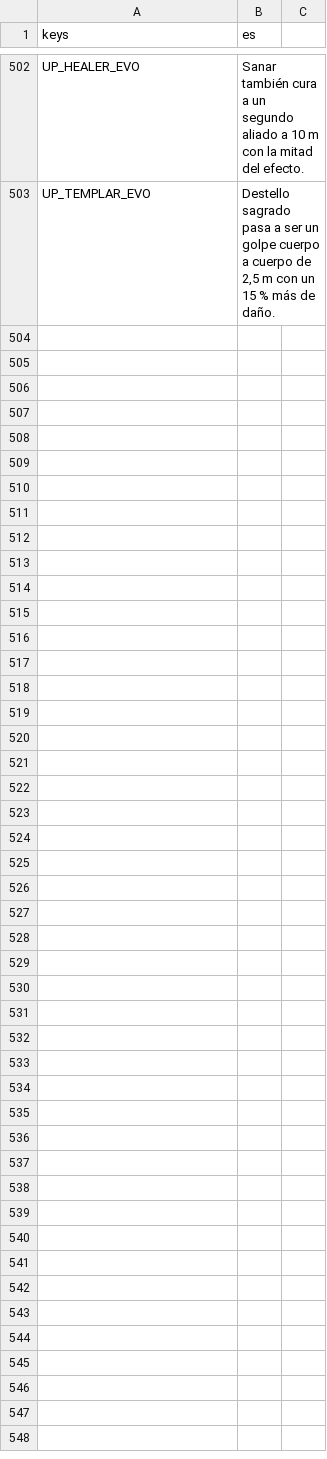
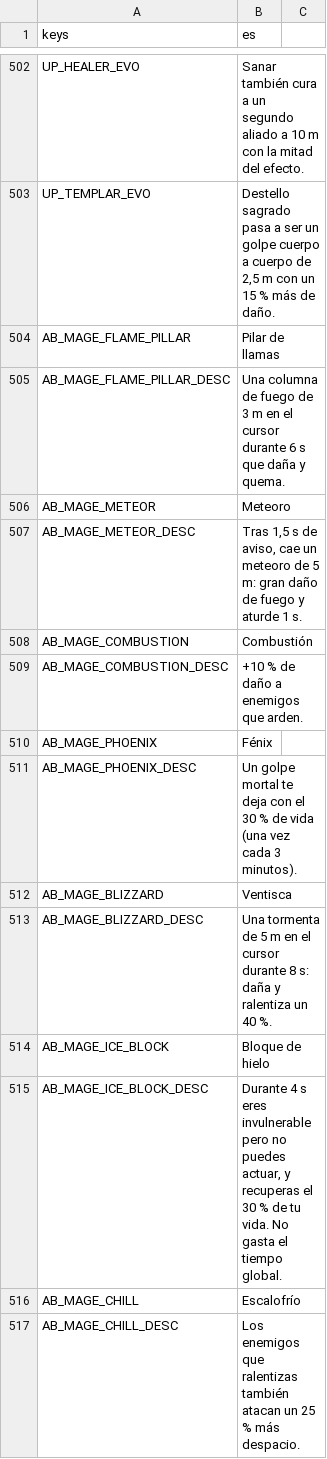
Before and after one commit to CabadaAndres11/thalandor-online-3d, a CSV file: data/texts/textos.csv, drawn as a sheet; only a part is shown, gaps mark what is left out; the diff covers the shown part only; the diff names each change by its address in the sheet, - before the commit and + after, or states it on an @@ line.

```diff
--- a/data/texts/textos.csv
+++ b/data/texts/textos.csv
+row 504: AB_MAGE_FLAME_PILLAR | Pilar de llamas
+row 505: AB_MAGE_FLAME_PILLAR_DESC | Una columna de fuego de 3 m en el cursor durante 6 s que daña y quema.
+row 506: AB_MAGE_METEOR | Meteoro
+row 507: AB_MAGE_METEOR_DESC | Tras 1,5 s de aviso, cae un meteoro de 5 m: gran daño de fuego y aturde 1 s.
+row 508: AB_MAGE_COMBUSTION | Combustión
+row 509: AB_MAGE_COMBUSTION_DESC | +10 % de daño a enemigos que arden.
+row 510: AB_MAGE_PHOENIX | Fénix
+row 511: AB_MAGE_PHOENIX_DESC | Un golpe mortal te deja con el 30 % de vida (una vez cada 3 minutos).
+row 512: AB_MAGE_BLIZZARD | Ventisca
+row 513: AB_MAGE_BLIZZARD_DESC | Una tormenta de 5 m en el cursor durante 8 s: daña y ralentiza un 40 %.
+row 514: AB_MAGE_ICE_BLOCK | Bloque de hielo
+row 515: AB_MAGE_ICE_BLOCK_DESC | Durante 4 s eres invulnerable pero no puedes actuar, y recuperas el 30 % de tu vida. No gasta el tiempo global.
+row 516: AB_MAGE_CHILL | Escalofrío
+row 517: AB_MAGE_CHILL_DESC | Los enemigos que ralentizas también atacan un 25 % más despacio.
```
Also changed, not shown: 13 added rows elsewhere in this file, 22 other files.
